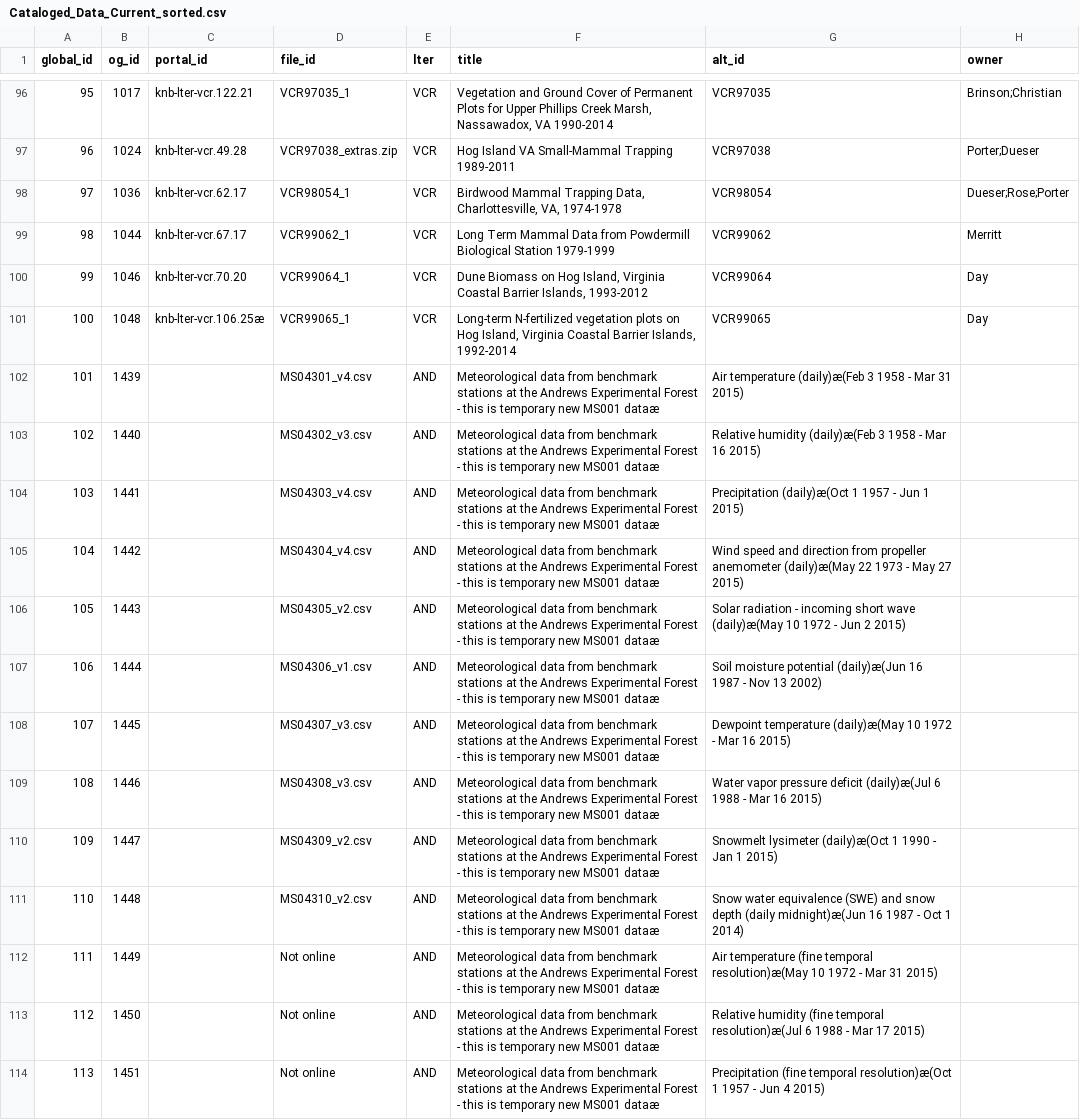
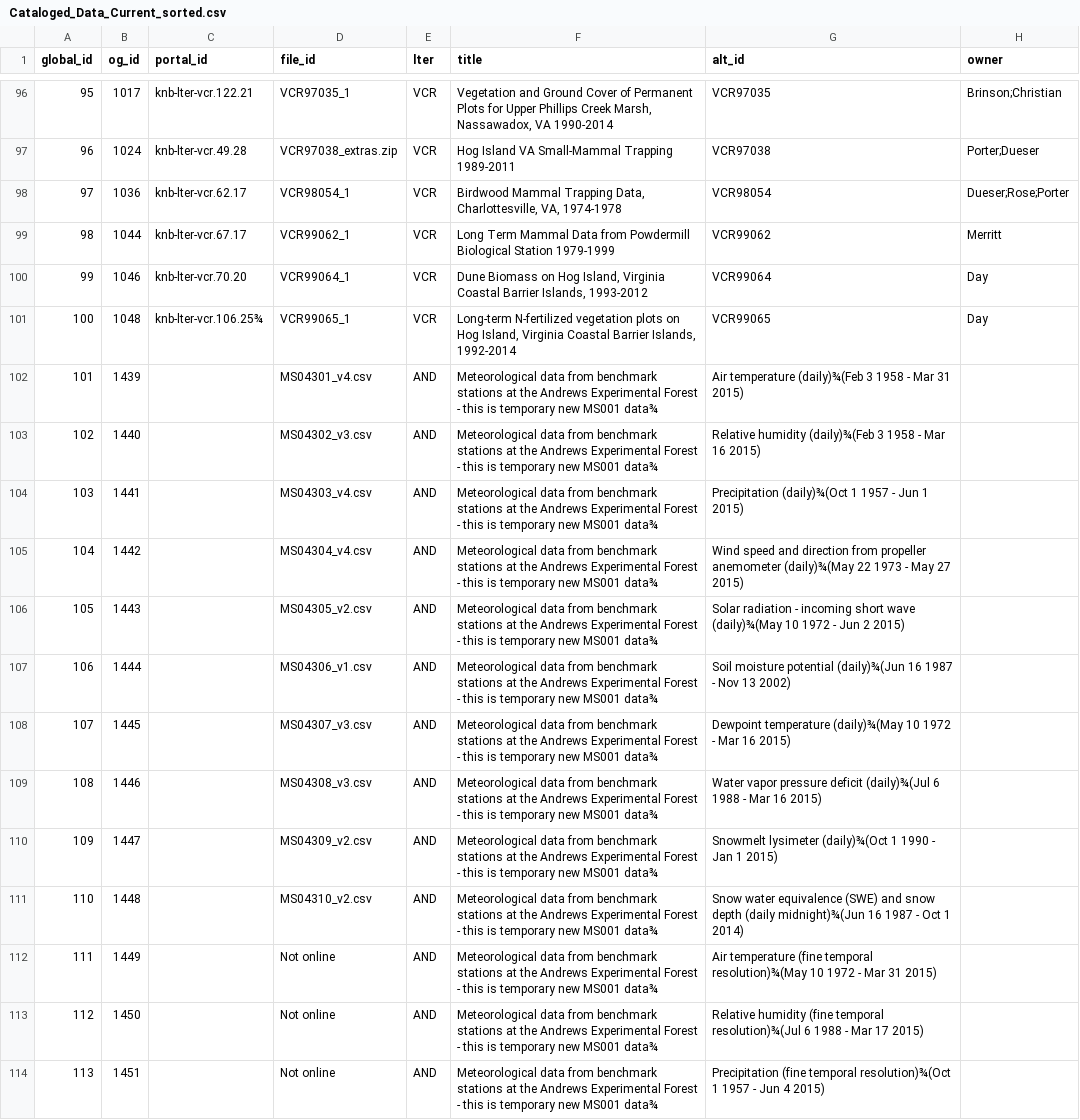
Before and after one commit to bibsian/database-development, a CSV file: poplerGUI/Metadata_and_og_data/Cataloged_Data_Current_sorted.csv, drawn as a sheet; only a part is shown, gaps mark what is left out; the diff covers the shown part only; the diff names each change by its address in the sheet, - before the commit and + after, or states it on an @@ line.

```diff
--- a/poplerGUI/Metadata_and_og_data/Cataloged_Data_Current_sorted.csv
+++ b/poplerGUI/Metadata_and_og_data/Cataloged_Data_Current_sorted.csv
-C101 (portal_id): knb-lter-vcr.106.25æ
+C101 (portal_id): knb-lter-vcr.106.25¾
-F102:F114 (title): …new MS001 dataæ
+F102:F114 (title): …new MS001 data¾
-G102 (alt_id): Air temperature (daily)æ(Feb 3 1958…
+G102 (alt_id): Air temperature (daily)¾(Feb 3 1958…
-G103 (alt_id): Relative humidity (daily)æ(Feb 3 1958…
+G103 (alt_id): Relative humidity (daily)¾(Feb 3 1958…
-G104 (alt_id): Precipitation (daily)æ(Oct 1 1957…
+G104 (alt_id): Precipitation (daily)¾(Oct 1 1957…
-G105 (alt_id): …propeller anemometer (daily)æ(May 22 1973…
+G105 (alt_id): …propeller anemometer (daily)¾(May 22 1973…
-G106 (alt_id): …short wave (daily)æ(May 10 1972…
+G106 (alt_id): …short wave (daily)¾(May 10 1972…
-G107 (alt_id): …moisture potential (daily)æ(Jun 16 1987…
+G107 (alt_id): …moisture potential (daily)¾(Jun 16 1987…
-G108 (alt_id): Dewpoint temperature (daily)æ(May 10 1972…
+G108 (alt_id): Dewpoint temperature (daily)¾(May 10 1972…
-G109 (alt_id): …pressure deficit (daily)æ(Jul 6 1988…
+G109 (alt_id): …pressure deficit (daily)¾(Jul 6 1988…
-G110 (alt_id): Snowmelt lysimeter (daily)æ(Oct 1 1990…
+G110 (alt_id): Snowmelt lysimeter (daily)¾(Oct 1 1990…
-G111 (alt_id): …depth (daily midnight)æ(Jun 16 1987…
+G111 (alt_id): …depth (daily midnight)¾(Jun 16 1987…
-G112 (alt_id): …(fine temporal resolution)æ(May 10 1972…
+G112 (alt_id): …(fine temporal resolution)¾(May 10 1972…
-G113 (alt_id): …(fine temporal resolution)æ(Jul 6 1988…
+G113 (alt_id): …(fine temporal resolution)¾(Jul 6 1988…
-G114 (alt_id): …(fine temporal resolution)æ(Oct 1 1957…
+G114 (alt_id): …(fine temporal resolution)¾(Oct 1 1957…
```
Also changed, not shown: 129 edited cells elsewhere in this file, 10 other files.
